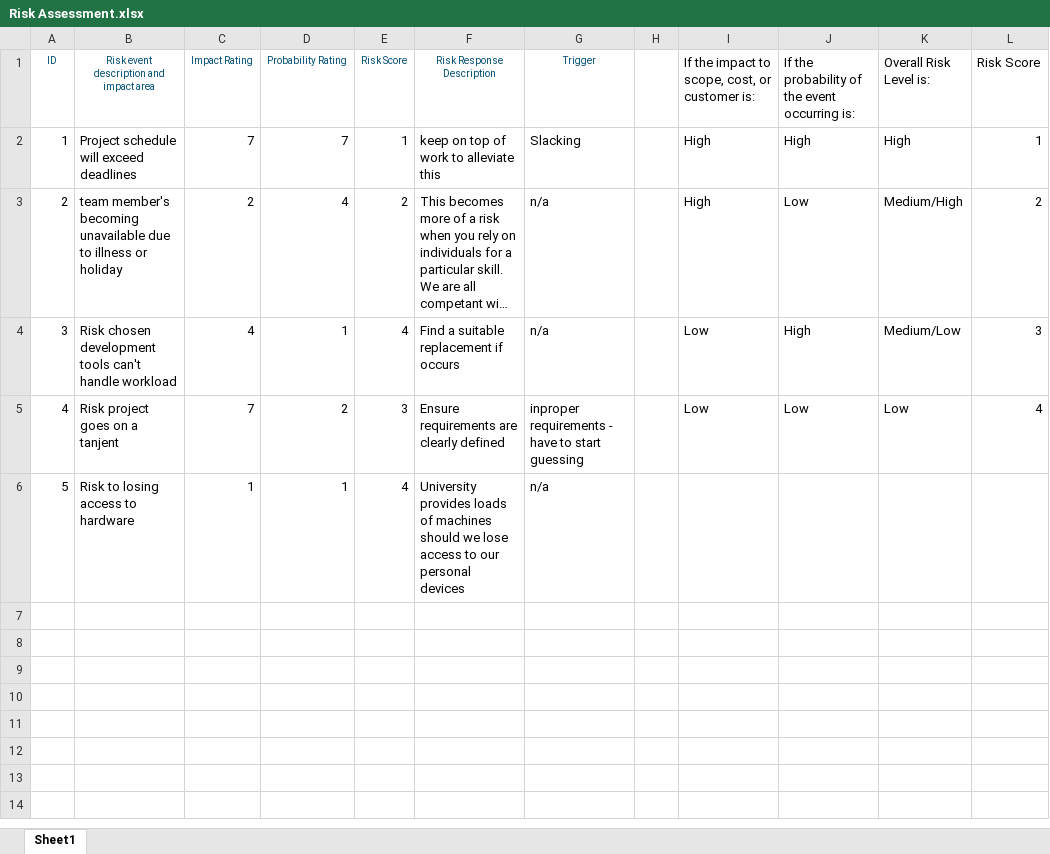
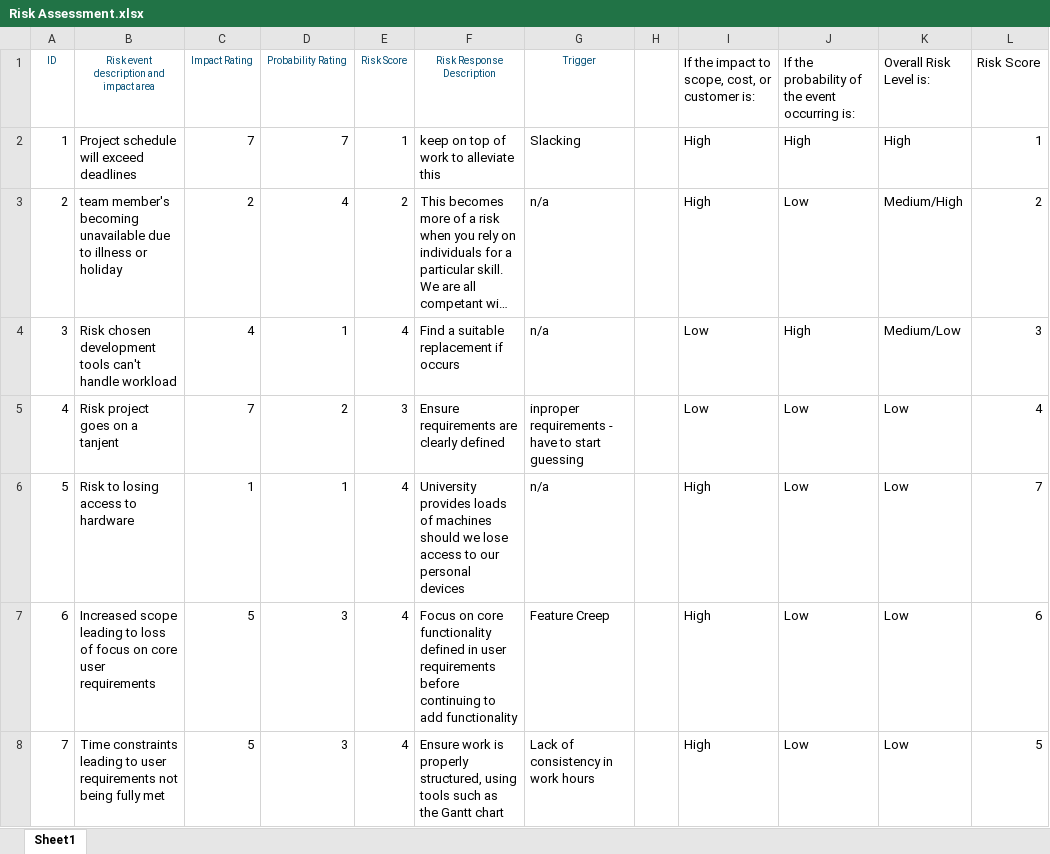
Before and after one commit to Aaron-Jenkins/ESS, an Excel workbook: Project Files/Risk Assessment/Risk Assessment.xlsx, sheet Sheet1, drawn as a sheet; long unchanged cells end in …; values as stored, in another font and other column widths than the file's, no borders; table styles not drawn; the diff names each change by its address in the sheet, - before the commit and + after, or states it on an @@ line.

Commit message:
uploaded changes to risk assessment

```diff
--- a/Project Files/Risk Assessment/Risk Assessment.xlsx (sheet Sheet1)
+++ b/Project Files/Risk Assessment/Risk Assessment.xlsx (sheet Sheet1)
-I6: (empty)
+I6: High
-J6: (empty)
+J6: Low
-K6 (Overall Risk Level is:): (empty)
+K6 (Overall Risk Level is:): Low
-L6 (Risk Score): (empty)
+L6 (Risk Score): 7
+row 7: 6 | Increased scope leading to loss of focus on core user requirements | 5 | 3 | 4 | Focus on core functionality defined in user requirements before continuing to add functionality | Feature Creep |  | High | Low | Low | 6
+row 8: 7 | Time constraints leading to user requirements not being fully met | 5 | 3 | 4 | Ensure work is properly structured, using tools such as the Gantt chart | Lack of consistency in work hours |  | High | Low | Low | 5
```
